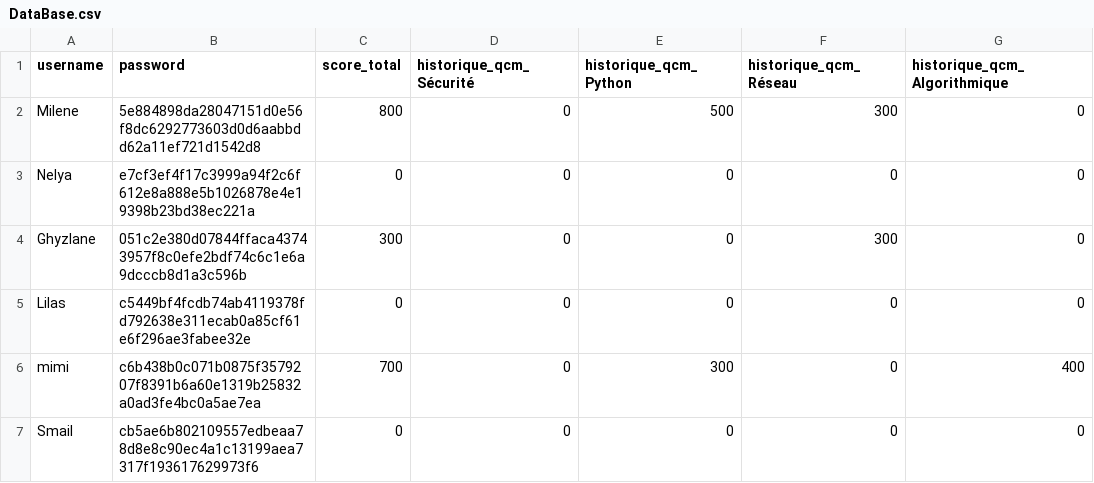
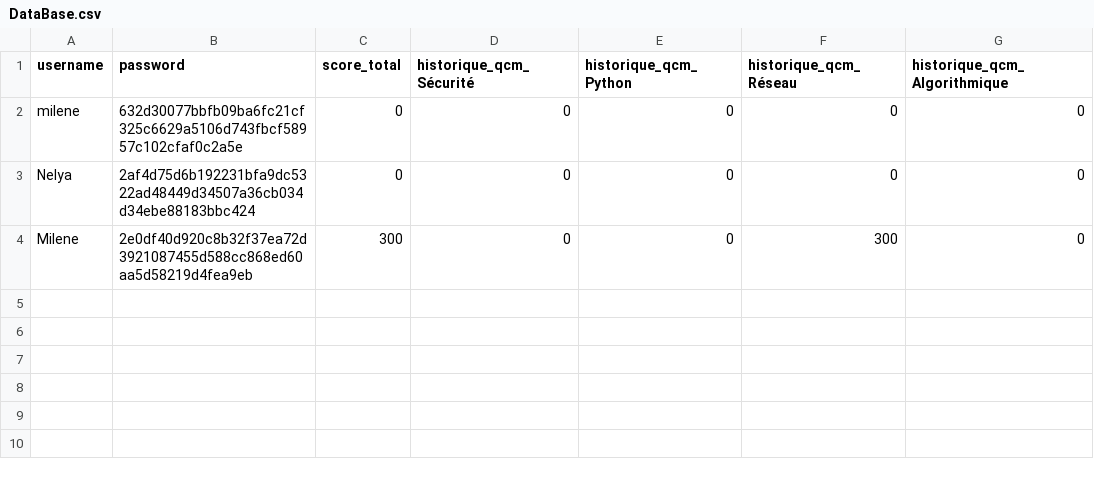
Before and after one commit to MileneBedouhene/Projet-QCM, a CSV file: DataBase.csv, drawn as a sheet; removed rows and columns are numbered as before the commit, all else as after; the diff names each change by its address in the sheet, - before the commit and + after, or states it on an @@ line.

```diff
--- a/DataBase.csv
+++ b/DataBase.csv
-row 2: Milene | 5e884898da28047151d0e56f8dc6292773603d0d6aabbdd62a11ef721d1542d8 | 800 | 0 | 500 | 300 | 0
+row 2: milene | 632d30077bbfb09ba6fc21cf325c6629a5106d743fbcf58957c102cfaf0c2a5e | 0 | 0 | 0 | 0 | 0
-B3 (password): e7cf3ef4f17c3999a94f2c6f612e8a888e5b1026878e4e19398b23bd38ec221a
+B3 (password): 2af4d75d6b192231bfa9dc5322ad48449d34507a36cb034d34ebe88183bbc424
-A4 (username): Ghyzlane
+A4 (username): Milene
-B4 (password): 051c2e380d07844ffaca43743957f8c0efe2bdf74c6c1e6a9dcccb8d1a3c596b
+B4 (password): 2e0df40d920c8b32f37ea72d3921087455d588cc868ed60aa5d58219d4fea9eb
-row 5: Lilas | c5449bf4fcdb74ab4119378fd792638e311ecab0a85cf61e6f296ae3fabee32e | 0 | 0 | 0 | 0 | 0
-row 6: mimi | c6b438b0c071b0875f3579207f8391b6a60e1319b25832a0ad3fe4bc0a5ae7ea | 700 | 0 | 300 | 0 | 400
-row 7: Smail | cb5ae6b802109557edbeaa78d8e8c90ec4a1c13199aea7317f193617629973f6 | 0 | 0 | 0 | 0 | 0
```
Also changed, not shown: 2 other files.
